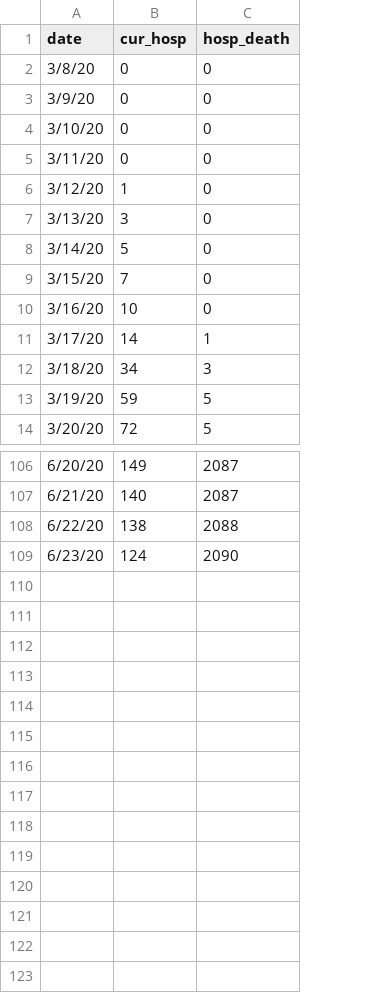
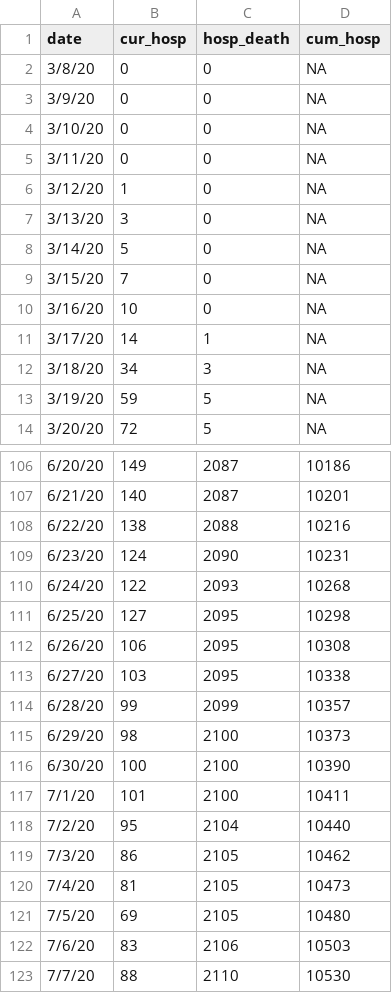
Before and after one commit to fcrawford/covid19_ct, a CSV file: data/ct_hosp.csv, drawn as a sheet; only a part is shown, gaps mark what is left out; the diff names each change by its address in the sheet, - before the commit and + after, or states it on an @@ line.

Commit message:
data update: hospitalizations, mobility, number of PCR tests, proportion testing positive

```diff
--- a/data/ct_hosp.csv
+++ b/data/ct_hosp.csv
+column D (cum_hosp), rows 2-14: all NA; rows 106-109: 10186 | 10201 | 10216 | 10231
+row 110: 6/24/20 | 122 | 2093 | 10268
+row 111: 6/25/20 | 127 | 2095 | 10298
+row 112: 6/26/20 | 106 | 2095 | 10308
+row 113: 6/27/20 | 103 | 2095 | 10338
+row 114: 6/28/20 | 99 | 2099 | 10357
+row 115: 6/29/20 | 98 | 2100 | 10373
+row 116: 6/30/20 | 100 | 2100 | 10390
+row 117: 7/1/20 | 101 | 2100 | 10411
+row 118: 7/2/20 | 95 | 2104 | 10440
+row 119: 7/3/20 | 86 | 2105 | 10462
+row 120: 7/4/20 | 81 | 2105 | 10473
+row 121: 7/5/20 | 69 | 2105 | 10480
+row 122: 7/6/20 | 83 | 2106 | 10503
+row 123: 7/7/20 | 88 | 2110 | 10530
```
Also changed, not shown: data/ct_cum_pcr_tests.csv, 2 other files.
